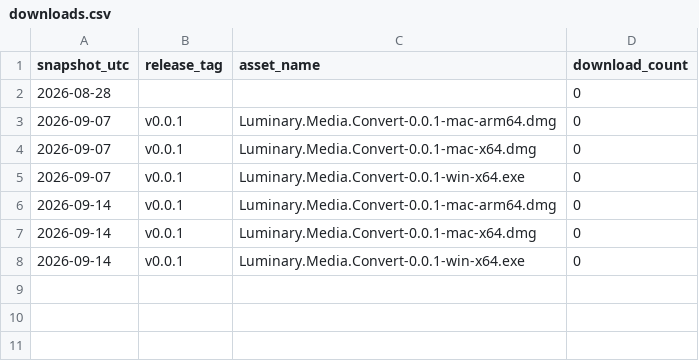
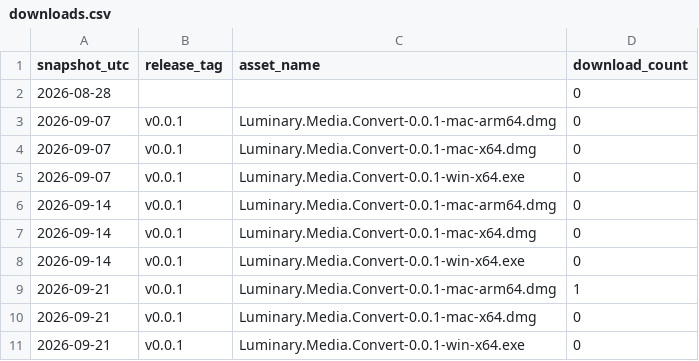
Before and after one commit to bccsa/luminary-media-convert, a CSV file: metrics/downloads.csv, drawn as a sheet; the diff names each change by its address in the sheet, - before the commit and + after, or states it on an @@ line.

```diff
--- a/metrics/downloads.csv
+++ b/metrics/downloads.csv
+row 9: 2026-09-21 | v0.0.1 | Luminary.Media.Convert-0.0.1-mac-arm64.dmg | 1
+row 10: 2026-09-21 | v0.0.1 | Luminary.Media.Convert-0.0.1-mac-x64.dmg | 0
+row 11: 2026-09-21 | v0.0.1 | Luminary.Media.Convert-0.0.1-win-x64.exe | 0
```
